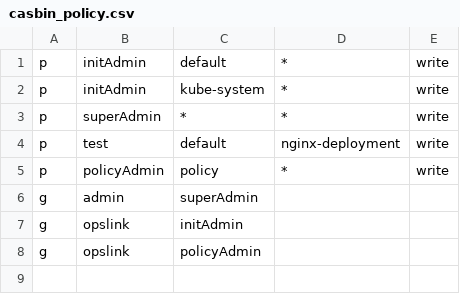
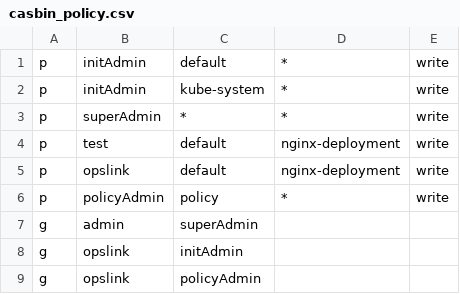
Before and after one commit to NovaZee/OpsLink, a CSV file: config/file/casbin_policy.csv, drawn as a sheet; the diff names each change by its address in the sheet, - before the commit and + after, or states it on an @@ line.

Commit message:
feat:add policy edit func

```diff
--- a/config/file/casbin_policy.csv
+++ b/config/file/casbin_policy.csv
+row 5: p | opslink | default | nginx-deployment | write
```
Also changed, not shown: 5 other files.
